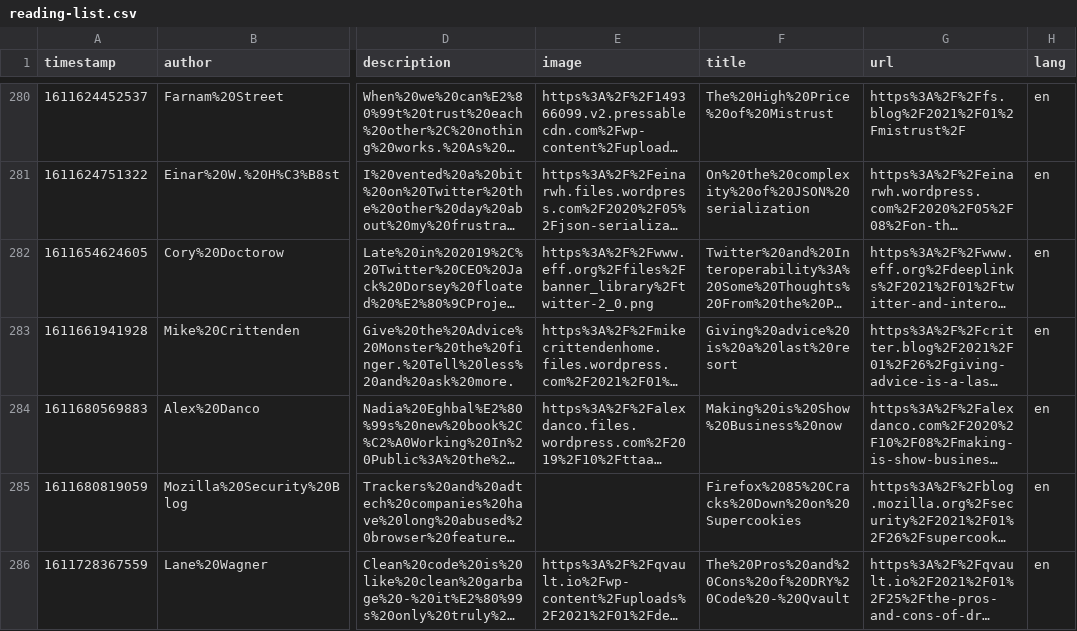
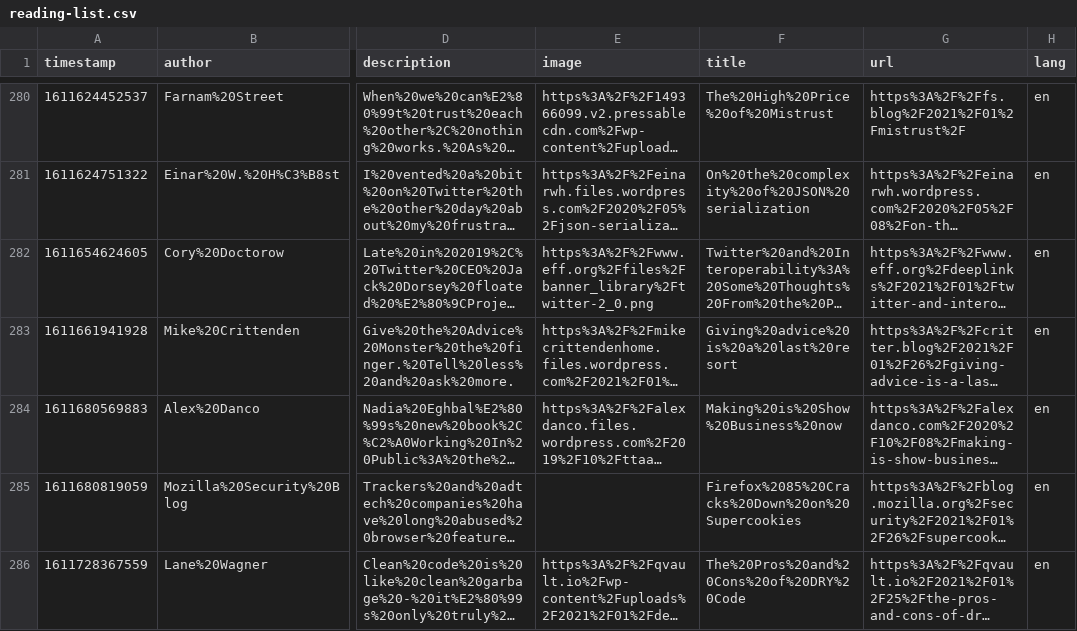
Before and after one commit to franky47/cms, a CSV file: reading-list.csv, drawn as a sheet; only a part is shown, gaps mark what is left out; long unchanged cells end in …; the diff names each change by its address in the sheet, - before the commit and + after, or states it on an @@ line.

Commit message:
chore: Edit description

```diff
--- a/reading-list.csv
+++ b/reading-list.csv
-F286 (title): The%20Pros%20and%20Cons%20of%20DRY%20Code%20-%20Qvault
+F286 (title): The%20Pros%20and%20Cons%20of%20DRY%20Code
```
